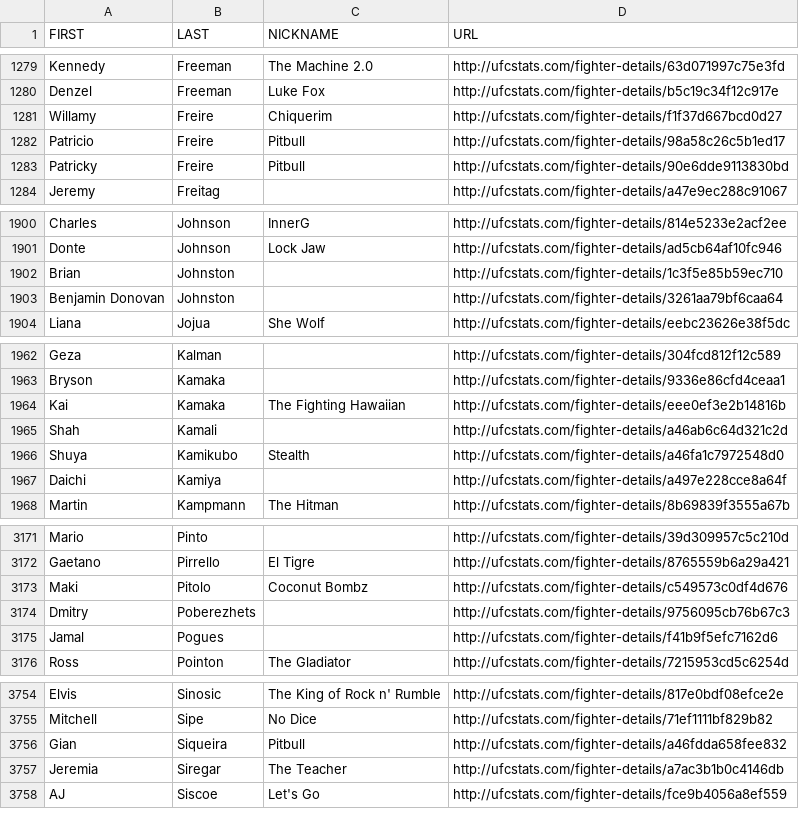
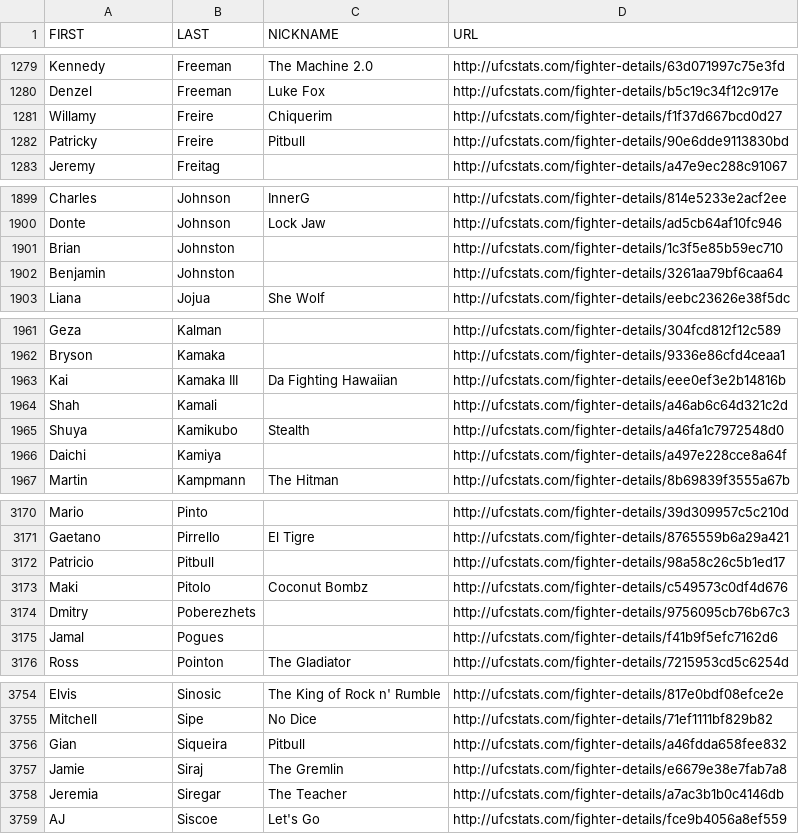
Before and after one commit to Greco1899/scrape_ufc_stats, a CSV file: ufc_fighter_details.csv, drawn as a sheet; only a part is shown, gaps mark what is left out.

```diff
--- a/ufc_fighter_details.csv
+++ b/ufc_fighter_details.csv
@@ -1281,3 +1281,2 @@ Denzel,Freeman,Luke Fox,http://ufcstats.com/fighter-details/b5c19c34f12c917e
 Willamy,Freire,Chiquerim,http://ufcstats.com/fighter-details/f1f37d667bcd0d27
-Patricio,Freire,Pitbull,http://ufcstats.com/fighter-details/98a58c26c5b1ed17
 Patricky,Freire,Pitbull,http://ufcstats.com/fighter-details/90e6dde9113830bd
@@ -1902,3 +1901,3 @@ Donte,Johnson,Lock Jaw,http://ufcstats.com/fighter-details/ad5cb64af10fc946
 Brian,Johnston,,http://ufcstats.com/fighter-details/1c3f5e85b59ec710
-Benjamin Donovan,Johnston,,http://ufcstats.com/fighter-details/3261aa79bf6caa64
+Benjamin,Johnston,,http://ufcstats.com/fighter-details/3261aa79bf6caa64
 Liana,Jojua,She Wolf,http://ufcstats.com/fighter-details/eebc23626e38f5dc
@@ -1963,3 +1962,3 @@ Geza,Kalman,,http://ufcstats.com/fighter-details/304fcd812f12c589
 Bryson,Kamaka,,http://ufcstats.com/fighter-details/9336e86cfd4ceaa1
-Kai,Kamaka,The Fighting Hawaiian,http://ufcstats.com/fighter-details/eee0ef3e2b14816b
+Kai,Kamaka III,Da Fighting Hawaiian,http://ufcstats.com/fighter-details/eee0ef3e2b14816b
 Shah,Kamali,,http://ufcstats.com/fighter-details/a46ab6c64d321c2d
@@ -3172,2 +3171,3 @@ Mario,Pinto,,http://ufcstats.com/fighter-details/39d309957c5c210d
 Gaetano,Pirrello,El Tigre,http://ufcstats.com/fighter-details/8765559b6a29a421
+Patricio,Pitbull,,http://ufcstats.com/fighter-details/98a58c26c5b1ed17
 Maki,Pitolo,Coconut Bombz,http://ufcstats.com/fighter-details/c549573c0df4d676
@@ -3756,2 +3756,3 @@ Mitchell,Sipe,No Dice,http://ufcstats.com/fighter-details/71ef1111bf829b82
 Gian,Siqueira,Pitbull,http://ufcstats.com/fighter-details/a46fdda658fee832
+Jamie,Siraj,The Gremlin,http://ufcstats.com/fighter-details/e6679e38e7fab7a8
 Jeremia,Siregar,The Teacher,http://ufcstats.com/fighter-details/a7ac3b1b0c4146db
```
Also changed, not shown: ufc_fighter_tott.csv.
